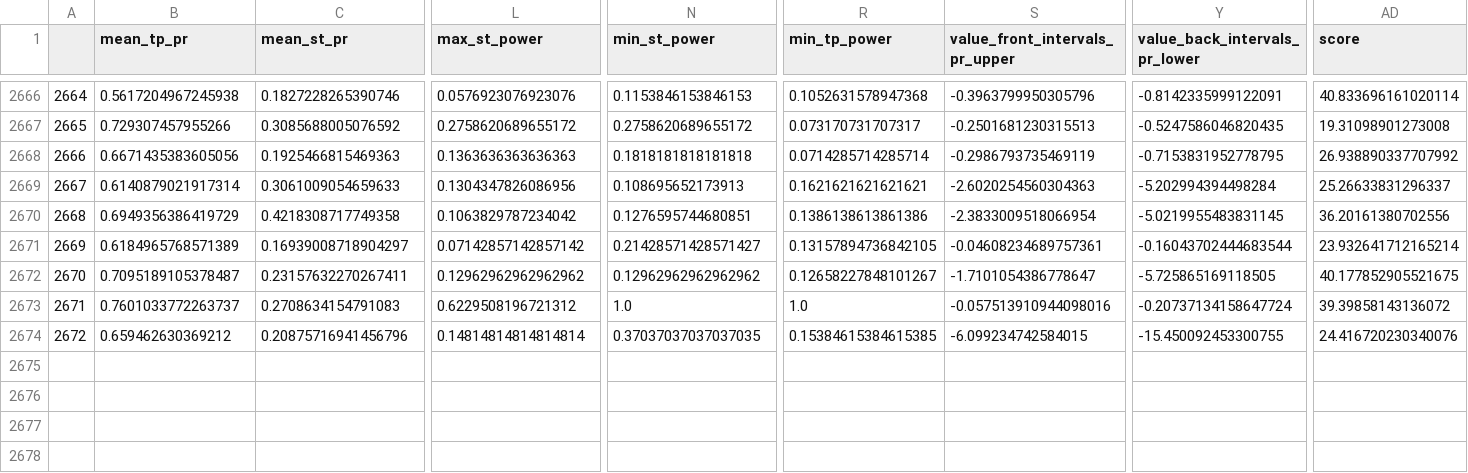
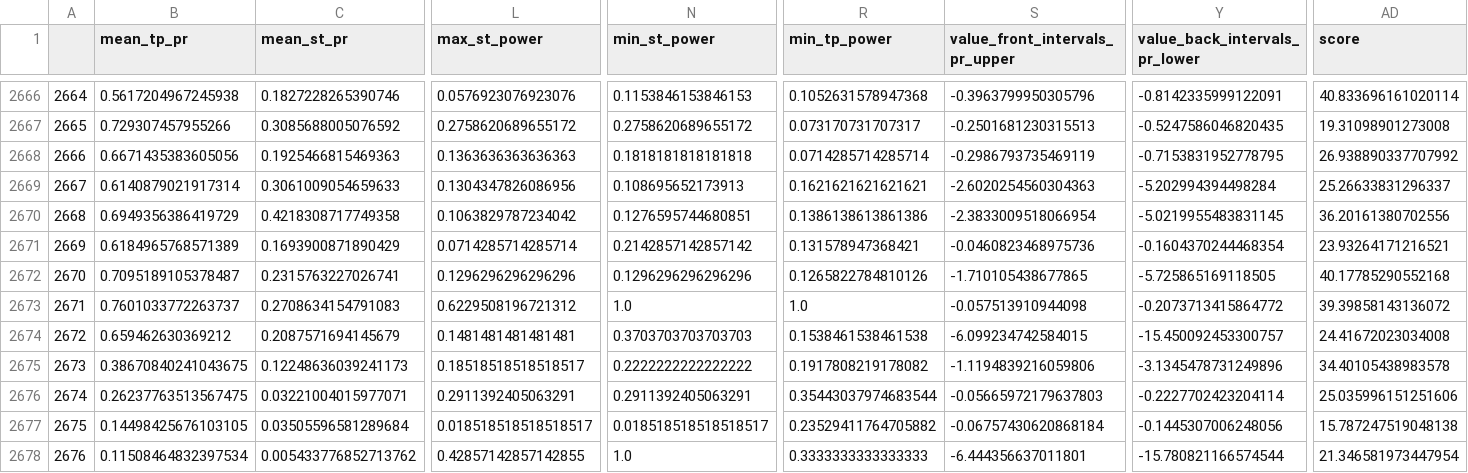
Before and after one commit to Mehrshad-Sorena/ShadBot, a CSV file: src/indicators/MACD/GeneticLearning_DB/elites/primary/buy/XAUUSD_i_LearningResults.csv, drawn as a sheet; only a part is shown, gaps mark what is left out; rows hold the shown columns only; the diff covers the shown part only; the diff names each change by its address in the sheet, - before the commit and + after, or states it on an @@ line.

Commit message:
Colab Buy Primary

```diff
--- a/src/indicators/MACD/GeneticLearning_DB/elites/primary/buy/XAUUSD_i_LearningResults.csv
+++ b/src/indicators/MACD/GeneticLearning_DB/elites/primary/buy/XAUUSD_i_LearningResults.csv
-C2671 (mean_st_pr): 0.16939008718904297
+C2671 (mean_st_pr): 0.1693900871890429
-L2671 (max_st_power): 0.07142857142857142
+L2671 (max_st_power): 0.0714285714285714
-N2671 (min_st_power): 0.21428571428571427
+N2671 (min_st_power): 0.2142857142857142
-R2671 (min_tp_power): 0.13157894736842105
+R2671 (min_tp_power): 0.131578947368421
-S2671 (value_front_intervals_pr_upper): -0.04608234689757361
+S2671 (value_front_intervals_pr_upper): -0.0460823468975736
-Y2671 (value_back_intervals_pr_lower): -0.16043702444683544
+Y2671 (value_back_intervals_pr_lower): -0.1604370244468354
-AD2671 (score): 23.932641712165214
+AD2671 (score): 23.93264171216521
-C2672 (mean_st_pr): 0.23157632270267411
+C2672 (mean_st_pr): 0.2315763227026741
-L2672 (max_st_power): 0.12962962962962962
+L2672 (max_st_power): 0.1296296296296296
-N2672 (min_st_power): 0.12962962962962962
+N2672 (min_st_power): 0.1296296296296296
-R2672 (min_tp_power): 0.12658227848101267
+R2672 (min_tp_power): 0.1265822784810126
-S2672 (value_front_intervals_pr_upper): -1.7101054386778647
+S2672 (value_front_intervals_pr_upper): -1.710105438677865
-AD2672 (score): 40.177852905521675
+AD2672 (score): 40.17785290552168
-S2673 (value_front_intervals_pr_upper): -0.057513910944098016
+S2673 (value_front_intervals_pr_upper): -0.057513910944098
-Y2673 (value_back_intervals_pr_lower): -0.20737134158647724
+Y2673 (value_back_intervals_pr_lower): -0.2073713415864772
-C2674 (mean_st_pr): 0.20875716941456796
+C2674 (mean_st_pr): 0.2087571694145679
-L2674 (max_st_power): 0.14814814814814814
+L2674 (max_st_power): 0.1481481481481481
-N2674 (min_st_power): 0.37037037037037035
+N2674 (min_st_power): 0.3703703703703703
-R2674 (min_tp_power): 0.15384615384615385
+R2674 (min_tp_power): 0.1538461538461538
-Y2674 (value_back_intervals_pr_lower): -15.450092453300755
+Y2674 (value_back_intervals_pr_lower): -15.450092453300757
-AD2674 (score): 24.416720230340076
+AD2674 (score): 24.41672023034008
+row 2675: 2673 | 0.38670840241043675 | 0.12248636039241173 | 0.18518518518518517 | 0.2222222222222222 | 0.1917808219178082 | -1.1194839216059806 | -3.1345478731249896 | 34.40105438983578
+row 2676: 2674 | 0.26237763513567475 | 0.03221004015977071 | 0.2911392405063291 | 0.2911392405063291 | 0.35443037974683544 | -0.05665972179637803 | -0.2227702423204114 | 25.035996151251606
+row 2677: 2675 | 0.14498425676103105 | 0.03505596581289684 | 0.018518518518518517 | 0.018518518518518517 | 0.23529411764705882 | -0.06757430620868184 | -0.1445307006248056 | 15.787247519048138
+row 2678: 2676 | 0.11508464832397534 | 0.005433776852713762 | 0.42857142857142855 | 1.0 | 0.3333333333333333 | -6.444356637011801 | -15.780821166574544 | 21.346581973447954
```
Also changed, not shown: 6 edited cells elsewhere in this file, src/indicators/MACD/GeneticLearning_DB/society/primary/buy/XAUUSD_i.csv, 2 other files.
